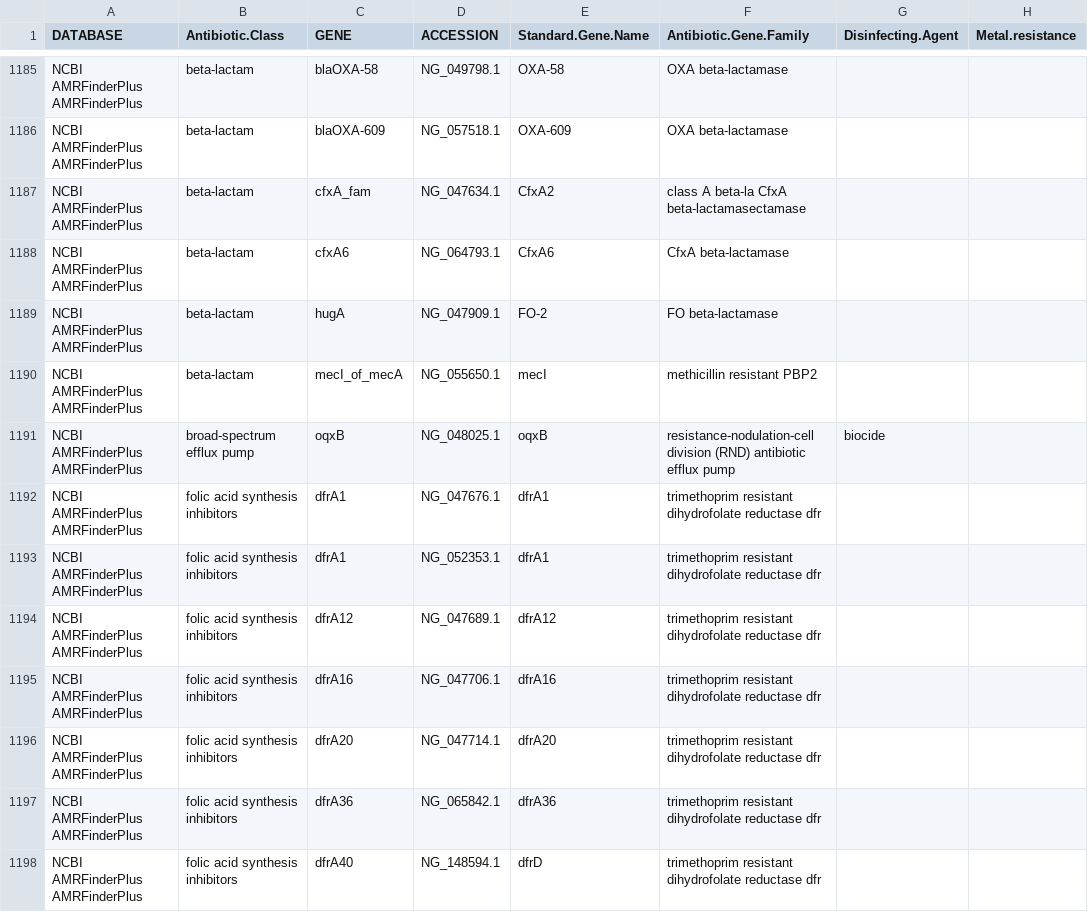
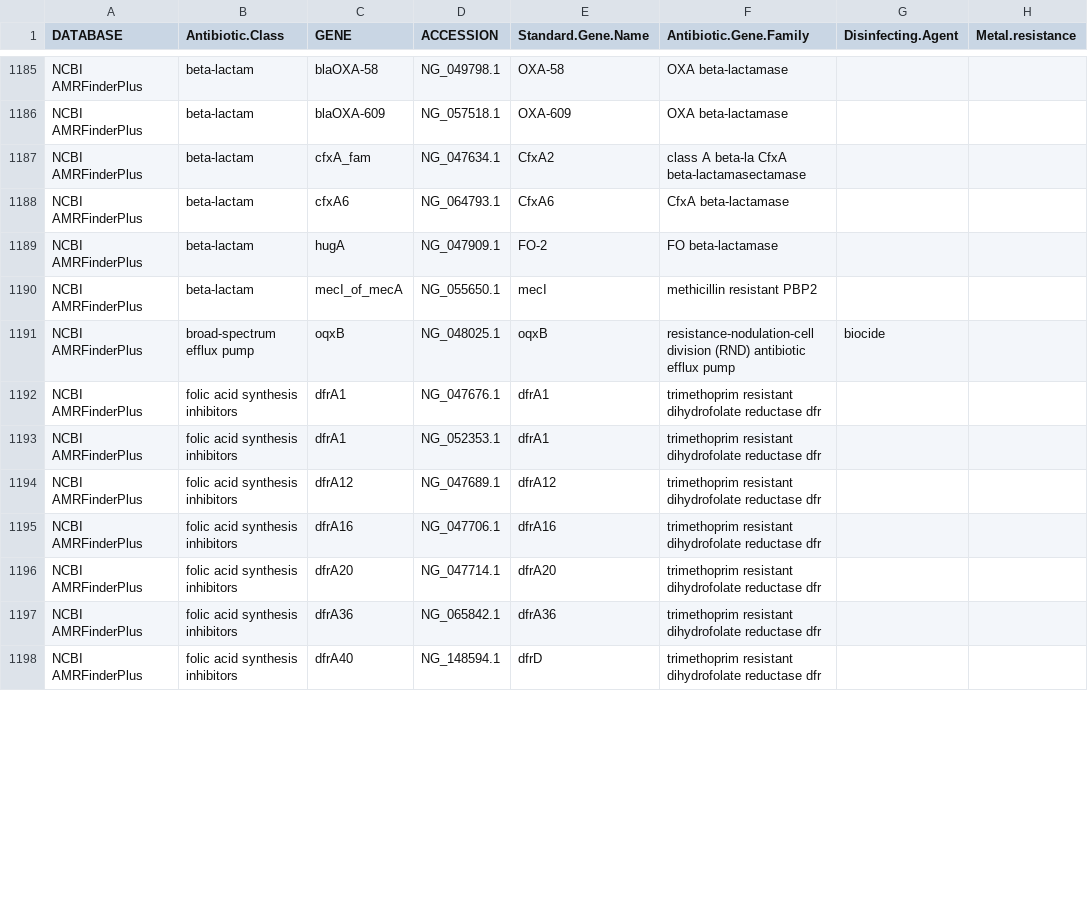
Before and after one commit to ValeriiaLadyhina/pigfarm-environmental-resistome-analysis, a CSV file: Dictionary of ARGs.csv, drawn as a sheet; only a part is shown, gaps mark what is left out; the diff covers the shown part only; the diff names each change by its address in the sheet, - before the commit and + after, or states it on an @@ line.

```diff
--- a/Dictionary of ARGs.csv
+++ b/Dictionary of ARGs.csv
-A1185:A1198 (DATABASE): NCBI AMRFinderPlus AMRFinderPlus
+A1185:A1198 (DATABASE): NCBI AMRFinderPlus
```
Also changed, not shown: 117 edited cells elsewhere in this file.
